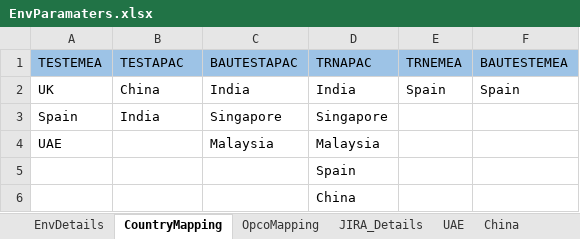
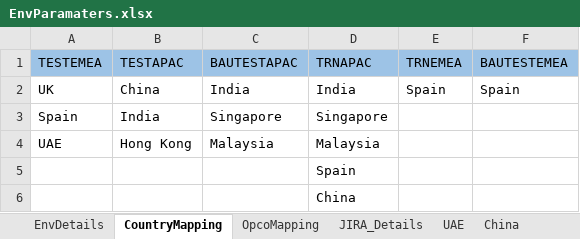
Before and after one commit to Thiyagarajan2022/GlobalTestSuiteAutomation1, an Excel workbook: WppRegpack/TestResource/EnvParamaters.xlsx, sheet CountryMapping, drawn as a sheet; values as stored, in another font and other column widths than the file's, no borders; the diff names each change by its address in the sheet, - before the commit and + after, or states it on an @@ line.

```diff
--- a/WppRegpack/TestResource/EnvParamaters.xlsx (sheet CountryMapping)
+++ b/WppRegpack/TestResource/EnvParamaters.xlsx (sheet CountryMapping)
-B4 (TESTAPAC): (empty)
+B4 (TESTAPAC): Hong Kong
```
Also changed, not shown: sheet OpcoMapping, sheet JIRA_Details, sheet EnvDetails, 5 other files.
